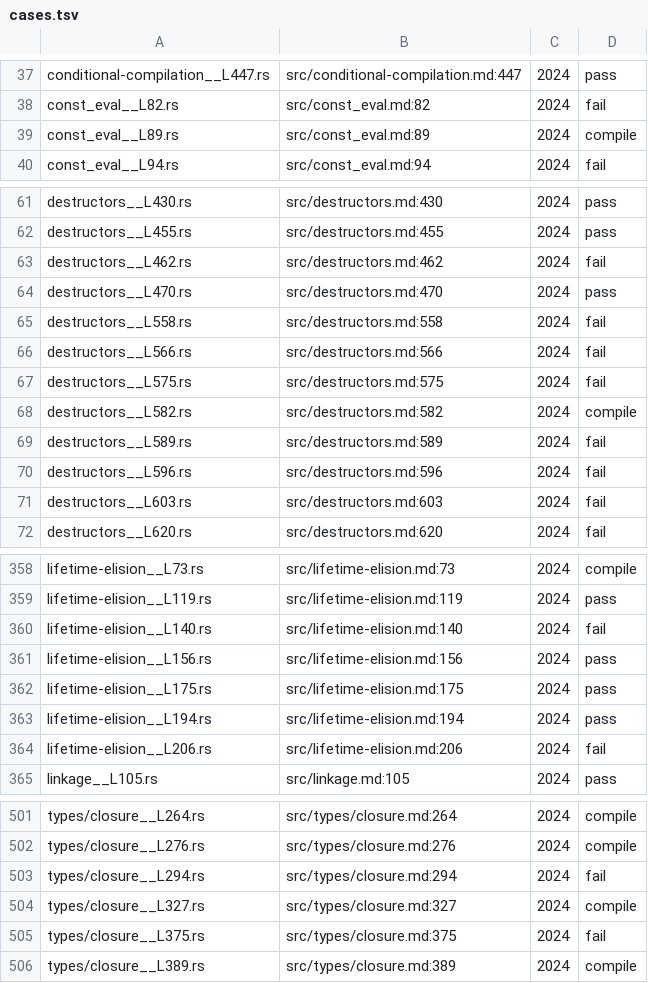
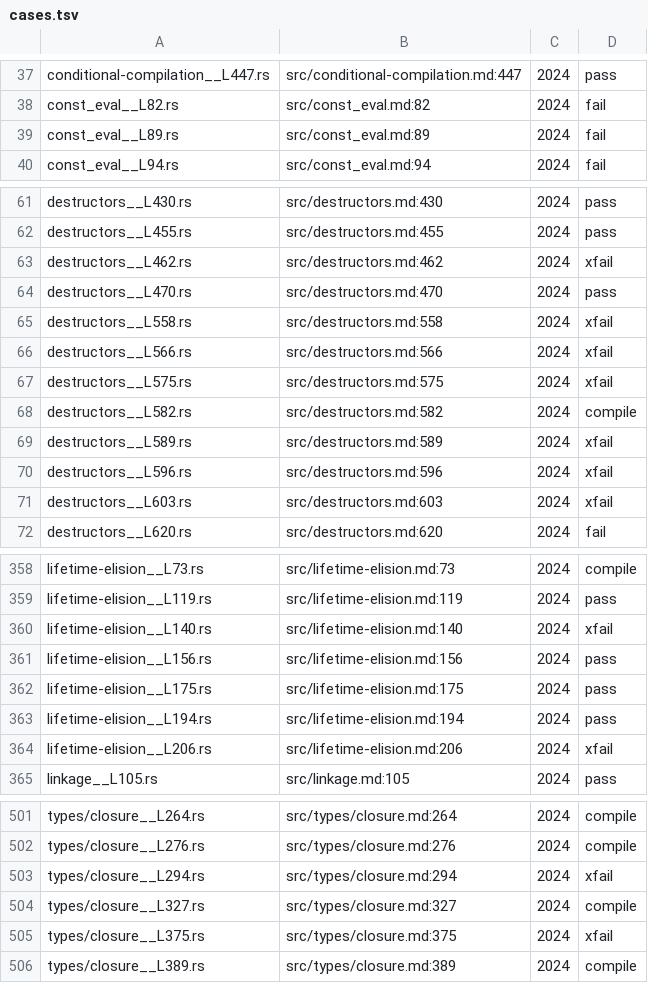
Before and after one commit to pg83/trustme, a TSV file: tst/rust_reference/cases.tsv, drawn as a sheet; only a part is shown, gaps mark what is left out; the diff covers the shown part only.

```diff
--- a/tst/rust_reference/cases.tsv
+++ b/tst/rust_reference/cases.tsv
@@ -38,3 +38,3 @@ conditional-compilation__L447.rs	src/conditional-compilation.md:447	2024	pass
 const_eval__L82.rs	src/const_eval.md:82	2024	fail
-const_eval__L89.rs	src/const_eval.md:89	2024	compile
+const_eval__L89.rs	src/const_eval.md:89	2024	fail
 const_eval__L94.rs	src/const_eval.md:94	2024	fail
@@ -62,11 +62,11 @@ destructors__L430.rs	src/destructors.md:430	2024	pass
 destructors__L455.rs	src/destructors.md:455	2024	pass
-destructors__L462.rs	src/destructors.md:462	2024	fail
+destructors__L462.rs	src/destructors.md:462	2024	xfail
 destructors__L470.rs	src/destructors.md:470	2024	pass
-destructors__L558.rs	src/destructors.md:558	2024	fail
-destructors__L566.rs	src/destructors.md:566	2024	fail
-destructors__L575.rs	src/destructors.md:575	2024	fail
+destructors__L558.rs	src/destructors.md:558	2024	xfail
+destructors__L566.rs	src/destructors.md:566	2024	xfail
+destructors__L575.rs	src/destructors.md:575	2024	xfail
 destructors__L582.rs	src/destructors.md:582	2024	compile
-destructors__L589.rs	src/destructors.md:589	2024	fail
-destructors__L596.rs	src/destructors.md:596	2024	fail
-destructors__L603.rs	src/destructors.md:603	2024	fail
+destructors__L589.rs	src/destructors.md:589	2024	xfail
+destructors__L596.rs	src/destructors.md:596	2024	xfail
+destructors__L603.rs	src/destructors.md:603	2024	xfail
 destructors__L620.rs	src/destructors.md:620	2024	fail
@@ -359,3 +359,3 @@ lifetime-elision__L73.rs	src/lifetime-elision.md:73	2024	compile
 lifetime-elision__L119.rs	src/lifetime-elision.md:119	2024	pass
-lifetime-elision__L140.rs	src/lifetime-elision.md:140	2024	fail
+lifetime-elision__L140.rs	src/lifetime-elision.md:140	2024	xfail
 lifetime-elision__L156.rs	src/lifetime-elision.md:156	2024	pass
@@ -363,3 +363,3 @@ lifetime-elision__L175.rs	src/lifetime-elision.md:175	2024	pass
 lifetime-elision__L194.rs	src/lifetime-elision.md:194	2024	pass
-lifetime-elision__L206.rs	src/lifetime-elision.md:206	2024	fail
+lifetime-elision__L206.rs	src/lifetime-elision.md:206	2024	xfail
 linkage__L105.rs	src/linkage.md:105	2024	pass
@@ -502,5 +502,5 @@ types/closure__L264.rs	src/types/closure.md:264	2024	compile
 types/closure__L276.rs	src/types/closure.md:276	2024	compile
-types/closure__L294.rs	src/types/closure.md:294	2024	fail
+types/closure__L294.rs	src/types/closure.md:294	2024	xfail
 types/closure__L327.rs	src/types/closure.md:327	2024	compile
-types/closure__L375.rs	src/types/closure.md:375	2024	fail
+types/closure__L375.rs	src/types/closure.md:375	2024	xfail
 types/closure__L389.rs	src/types/closure.md:389	2024	compile
```
Also changed, not shown: 5 edited cells elsewhere in this file, 4 other files.
